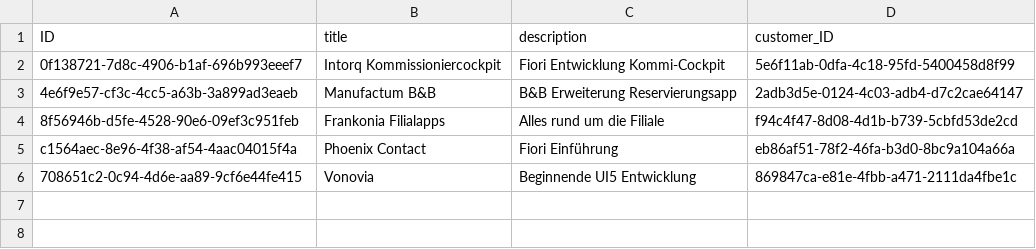
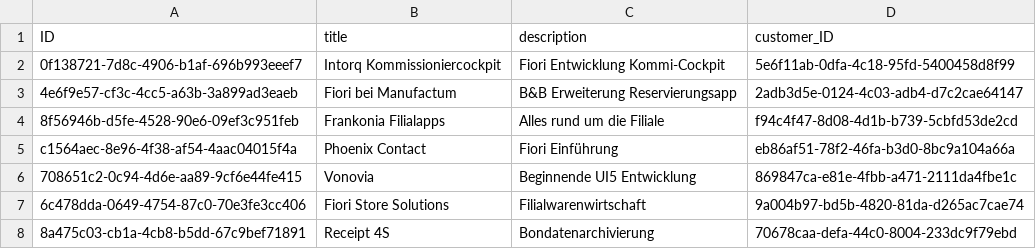
Before and after one commit to iot-gmbh/backend-json-model, a CSV file: db/data/iot.planner.Projects.csv, drawn as a sheet.

```diff
--- a/db/data/iot.planner.Projects.csv
+++ b/db/data/iot.planner.Projects.csv
@@ -2,3 +2,3 @@ ID;title;description;customer_ID
 0f138721-7d8c-4906-b1af-696b993eeef7;Intorq Kommissioniercockpit;Fiori Entwicklung Kommi-Cockpit;5e6f11ab-0dfa-4c18-95fd-5400458d8f99
-4e6f9e57-cf3c-4cc5-a63b-3a899ad3eaeb;Manufactum B&B;B&B Erweiterung Reservierungsapp;2adb3d5e-0124-4c03-adb4-d7c2cae64147
+4e6f9e57-cf3c-4cc5-a63b-3a899ad3eaeb;Fiori bei Manufactum;B&B Erweiterung Reservierungsapp;2adb3d5e-0124-4c03-adb4-d7c2cae64147
 8f56946b-d5fe-4528-90e6-09ef3c951feb;Frankonia Filialapps;Alles rund um die Filiale;f94c4f47-8d08-4d1b-b739-5cbfd53de2cd
@@ -6 +6,3 @@ c1564aec-8e96-4f38-af54-4aac04015f4a;Phoenix Contact;Fiori Einführung;eb86af51-
 708651c2-0c94-4d6e-aa89-9cf6e44fe415;Vonovia;Beginnende UI5 Entwicklung;869847ca-e81e-4fbb-a471-2111da4fbe1c
+6c478dda-0649-4754-87c0-70e3fe3cc406;Fiori Store Solutions;Filialwarenwirtschaft;9a004b97-bd5b-4820-81da-d265ac7cae74
+8a475c03-cb1a-4cb8-b5dd-67c9bef71891;Receipt 4S;Bondatenarchivierung;70678caa-defa-44c0-8004-233dc9f79ebd;
```
Also changed, not shown: db/data/iot.planner.Tasks.csv, 3 other files.
